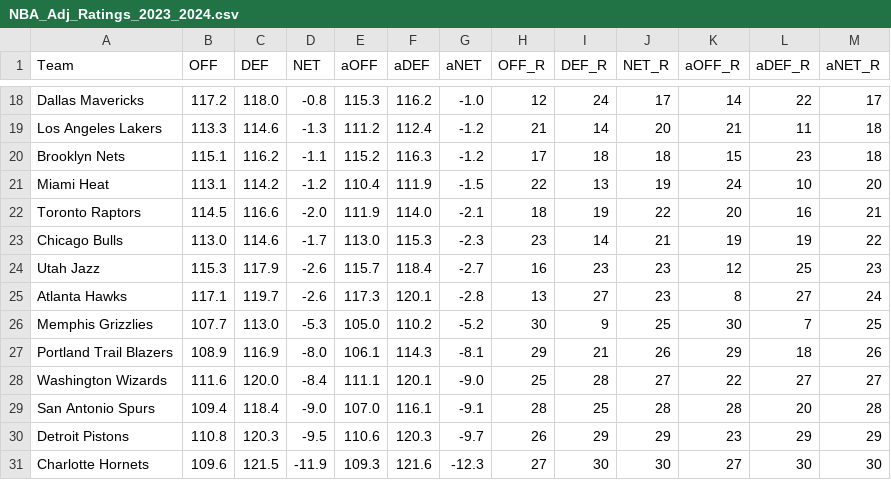
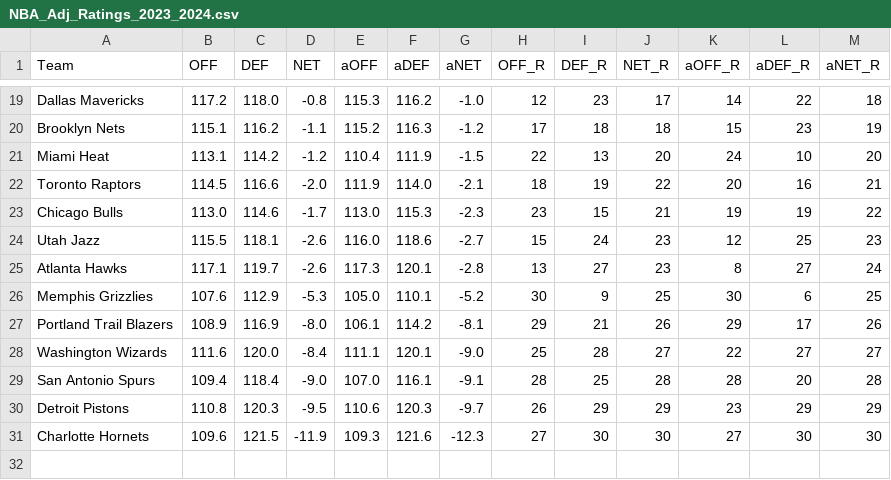
Before and after one commit to sravanpannala/csv, a CSV file: NBA_Adj_Ratings_2023_2024.csv, drawn as a sheet; only a part is shown, gaps mark what is left out; removed rows and columns are numbered as before the commit, all else as after; the diff covers the shown part only; the diff names each change by its address in the sheet, - before the commit and + after, or states it on an @@ line.

```diff
--- a/NBA_Adj_Ratings_2023_2024.csv
+++ b/NBA_Adj_Ratings_2023_2024.csv
-I19 (DEF_R): 24
+I19 (DEF_R): 23
-M19 (aNET_R): 17
+M19 (aNET_R): 18
-row 19: Los Angeles Lakers | 113.3 | 114.6 | -1.3 | 111.2 | 112.4 | -1.2 | 21 | 14 | 20 | 21 | 11 | 18
-M20 (aNET_R): 18
+M20 (aNET_R): 19
-J21 (NET_R): 19
+J21 (NET_R): 20
-I23 (DEF_R): 14
+I23 (DEF_R): 15
-B24 (OFF): 115.3
+B24 (OFF): 115.5
-C24 (DEF): 117.9
+C24 (DEF): 118.1
-E24 (aOFF): 115.7
+E24 (aOFF): 116.0
-F24 (aDEF): 118.4
+F24 (aDEF): 118.6
-H24 (OFF_R): 16
+H24 (OFF_R): 15
-I24 (DEF_R): 23
+I24 (DEF_R): 24
-B26 (OFF): 107.7
+B26 (OFF): 107.6
-C26 (DEF): 113.0
+C26 (DEF): 112.9
-F26 (aDEF): 110.2
+F26 (aDEF): 110.1
-L26 (aDEF_R): 7
+L26 (aDEF_R): 6
-F27 (aDEF): 114.3
+F27 (aDEF): 114.2
-L27 (aDEF_R): 18
+L27 (aDEF_R): 17
```
Also changed, not shown: 2 added rows, 1 removed row and 29 edited cells elsewhere in this file, NBA_prosptran_injuries_2004.csv, NBA_prosptran_injuries_2007.csv, 26 other files.
